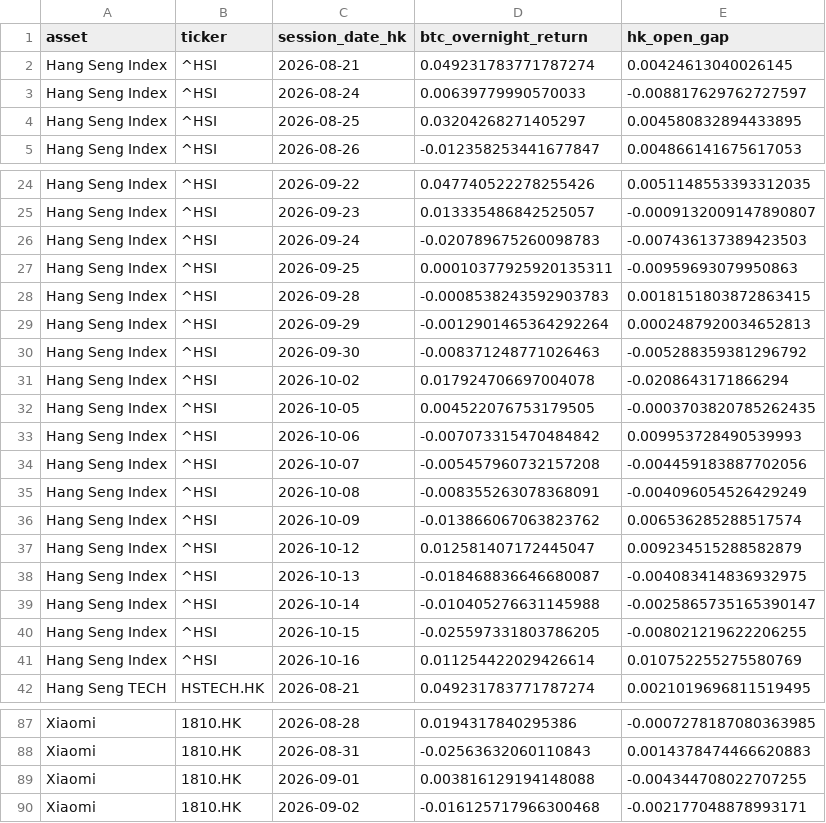
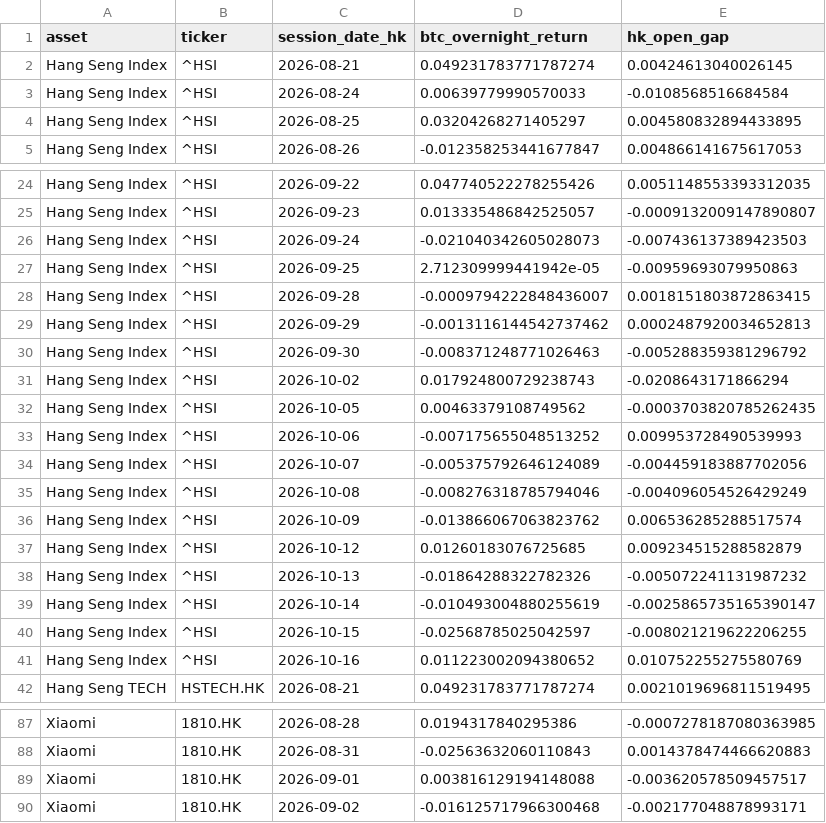
Before and after one commit to Patoinks/Test, a CSV file: data/hk_btc_overnight_latest.csv, drawn as a sheet; only a part is shown, gaps mark what is left out; the diff covers the shown part only.

```diff
--- a/data/hk_btc_overnight_latest.csv
+++ b/data/hk_btc_overnight_latest.csv
@@ -2,3 +2,3 @@ asset,ticker,session_date_hk,btc_overnight_return,hk_open_gap
 Hang Seng Index,^HSI,2026-08-21,0.049231783771787274,0.00424613040026145
-Hang Seng Index,^HSI,2026-08-24,0.00639779990570033,-0.008817629762727597
+Hang Seng Index,^HSI,2026-08-24,0.00639779990570033,-0.0108568516684584
 Hang Seng Index,^HSI,2026-08-25,0.03204268271405297,0.004580832894433895
@@ -25,18 +25,18 @@ Hang Seng Index,^HSI,2026-09-22,0.047740522278255426,0.0051148553393312035
 Hang Seng Index,^HSI,2026-09-23,0.013335486842525057,-0.0009132009147890807
-Hang Seng Index,^HSI,2026-09-24,-0.020789675260098783,-0.007436137389423503
-Hang Seng Index,^HSI,2026-09-25,0.00010377925920135311,-0.00959693079950863
-Hang Seng Index,^HSI,2026-09-28,-0.0008538243592903783,0.0018151803872863415
-Hang Seng Index,^HSI,2026-09-29,-0.0012901465364292264,0.0002487920034652813
+Hang Seng Index,^HSI,2026-09-24,-0.021040342605028073,-0.007436137389423503
+Hang Seng Index,^HSI,2026-09-25,2.712309999441942e-05,-0.00959693079950863
+Hang Seng Index,^HSI,2026-09-28,-0.0009794222848436007,0.0018151803872863415
+Hang Seng Index,^HSI,2026-09-29,-0.0013116144542737462,0.0002487920034652813
 Hang Seng Index,^HSI,2026-09-30,-0.008371248771026463,-0.005288359381296792
-Hang Seng Index,^HSI,2026-10-02,0.017924706697004078,-0.0208643171866294
-Hang Seng Index,^HSI,2026-10-05,0.004522076753179505,-0.0003703820785262435
-Hang Seng Index,^HSI,2026-10-06,-0.007073315470484842,0.009953728490539993
-Hang Seng Index,^HSI,2026-10-07,-0.005457960732157208,-0.004459183887702056
-Hang Seng Index,^HSI,2026-10-08,-0.008355263078368091,-0.004096054526429249
+Hang Seng Index,^HSI,2026-10-02,0.017924800729238743,-0.0208643171866294
+Hang Seng Index,^HSI,2026-10-05,0.00463379108749562,-0.0003703820785262435
+Hang Seng Index,^HSI,2026-10-06,-0.007175655048513252,0.009953728490539993
+Hang Seng Index,^HSI,2026-10-07,-0.005375792646124089,-0.004459183887702056
+Hang Seng Index,^HSI,2026-10-08,-0.008276318785794046,-0.004096054526429249
 Hang Seng Index,^HSI,2026-10-09,-0.013866067063823762,0.006536285288517574
-Hang Seng Index,^HSI,2026-10-12,0.012581407172445047,0.009234515288582879
-Hang Seng Index,^HSI,2026-10-13,-0.018468836646680087,-0.004083414836932975
-Hang Seng Index,^HSI,2026-10-14,-0.010405276631145988,-0.0025865735165390147
-Hang Seng Index,^HSI,2026-10-15,-0.025597331803786205,-0.008021219622206255
-Hang Seng Index,^HSI,2026-10-16,0.011254422029426614,0.010752255275580769
+Hang Seng Index,^HSI,2026-10-12,0.01260183076725685,0.009234515288582879
+Hang Seng Index,^HSI,2026-10-13,-0.01864288322782326,-0.005072241131987232
+Hang Seng Index,^HSI,2026-10-14,-0.010493004880255619,-0.0025865735165390147
+Hang Seng Index,^HSI,2026-10-15,-0.02568785025042597,-0.008021219622206255
+Hang Seng Index,^HSI,2026-10-16,0.011223002094380652,0.010752255275580769
 Hang Seng TECH,HSTECH.HK,2026-08-21,0.049231783771787274,0.0021019696811519495
@@ -88,3 +88,3 @@ Xiaomi,1810.HK,2026-08-28,0.0194317840295386,-0.0007278187080363985
 Xiaomi,1810.HK,2026-08-31,-0.02563632060110843,0.0014378474466620883
-Xiaomi,1810.HK,2026-09-01,0.003816129194148088,-0.004344708022707255
+Xiaomi,1810.HK,2026-09-01,0.003816129194148088,-0.003620578509457517
 Xiaomi,1810.HK,2026-09-02,-0.016125717966300468,-0.002177048878993171
```
Also changed, not shown: 29 edited cells elsewhere in this file, data/hk_btc_history.csv, data/hk_btc_lags_latest.csv, 6 other files.
